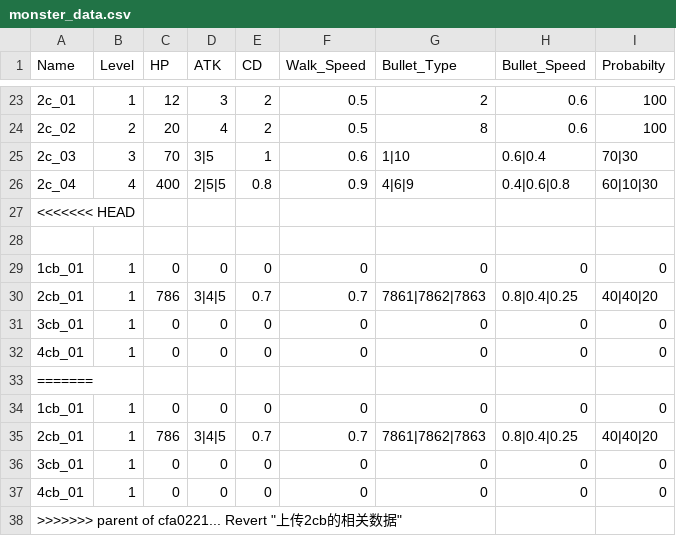
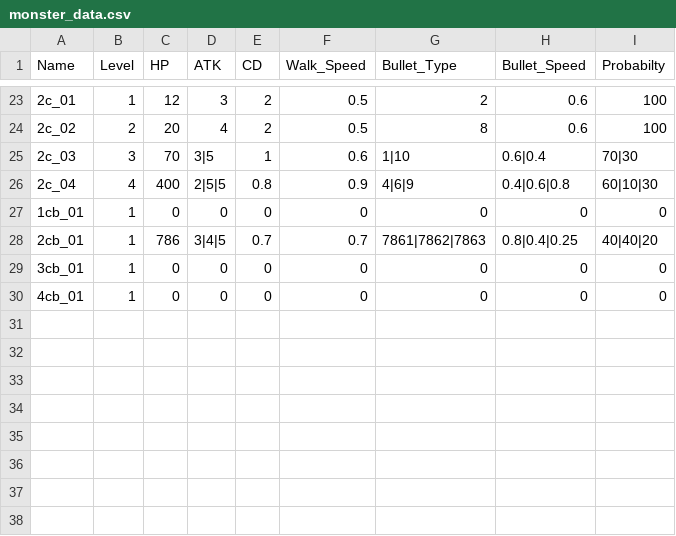
Before and after one commit to wr786/Rolling-Soul, a CSV file: src/data/monster_data.csv, drawn as a sheet; only a part is shown, gaps mark what is left out.

```diff
--- a/src/data/monster_data.csv
+++ b/src/data/monster_data.csv
@@ -26,4 +26,2 @@ Name,Level,HP,ATK,CD,Walk_Speed,Bullet_Type,Bullet_Speed,Probabilty
 2c_04,4,400,2|5|5,0.8,0.9,4|6|9,0.4|0.6|0.8,60|10|30
-<<<<<<< HEAD
-
 1cb_01,1,0,0,0,0,0,0,0
@@ -32,7 +30 @@ Name,Level,HP,ATK,CD,Walk_Speed,Bullet_Type,Bullet_Speed,Probabilty
 4cb_01,1,0,0,0,0,0,0,0
-=======
-1cb_01,1,0,0,0,0,0,0,0
-2cb_01,1,786,3|4|5,0.7,0.7,7861|7862|7863,0.8|0.4|0.25,40|40|20
-3cb_01,1,0,0,0,0,0,0,0
-4cb_01,1,0,0,0,0,0,0,0
->>>>>>> parent of cfa0221... Revert "上传2cb的相关数据"
```
Also changed, not shown: 4 other files.
